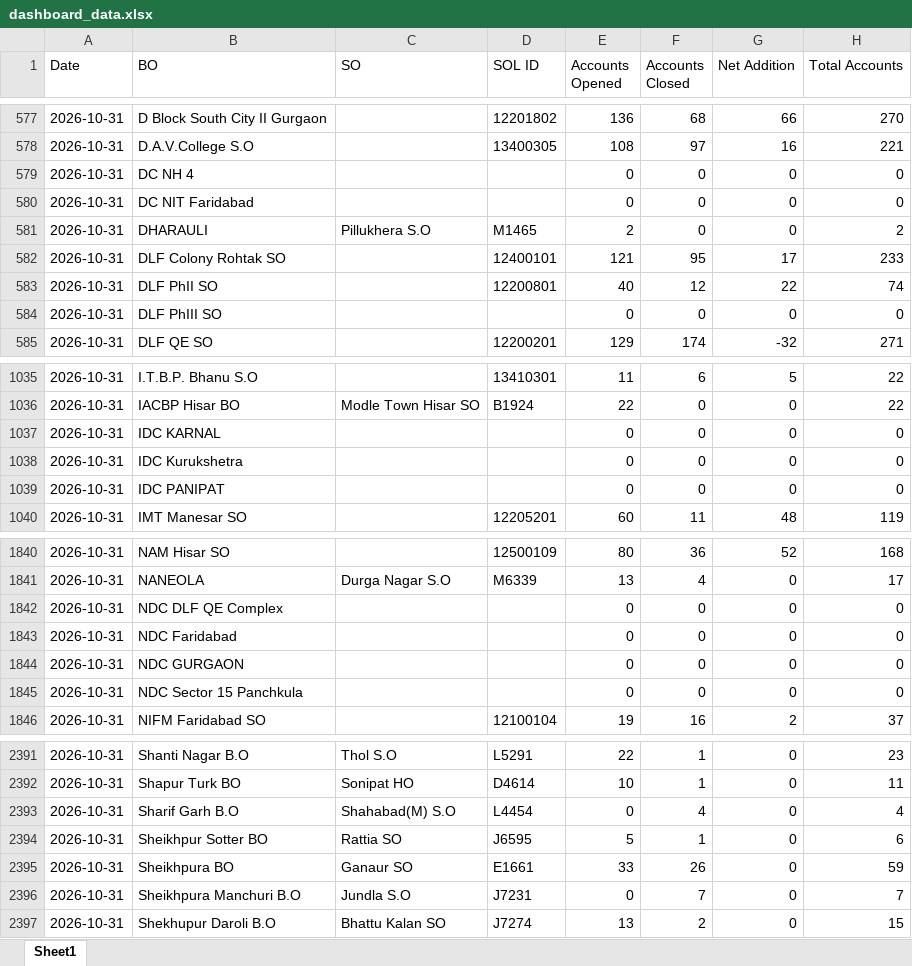
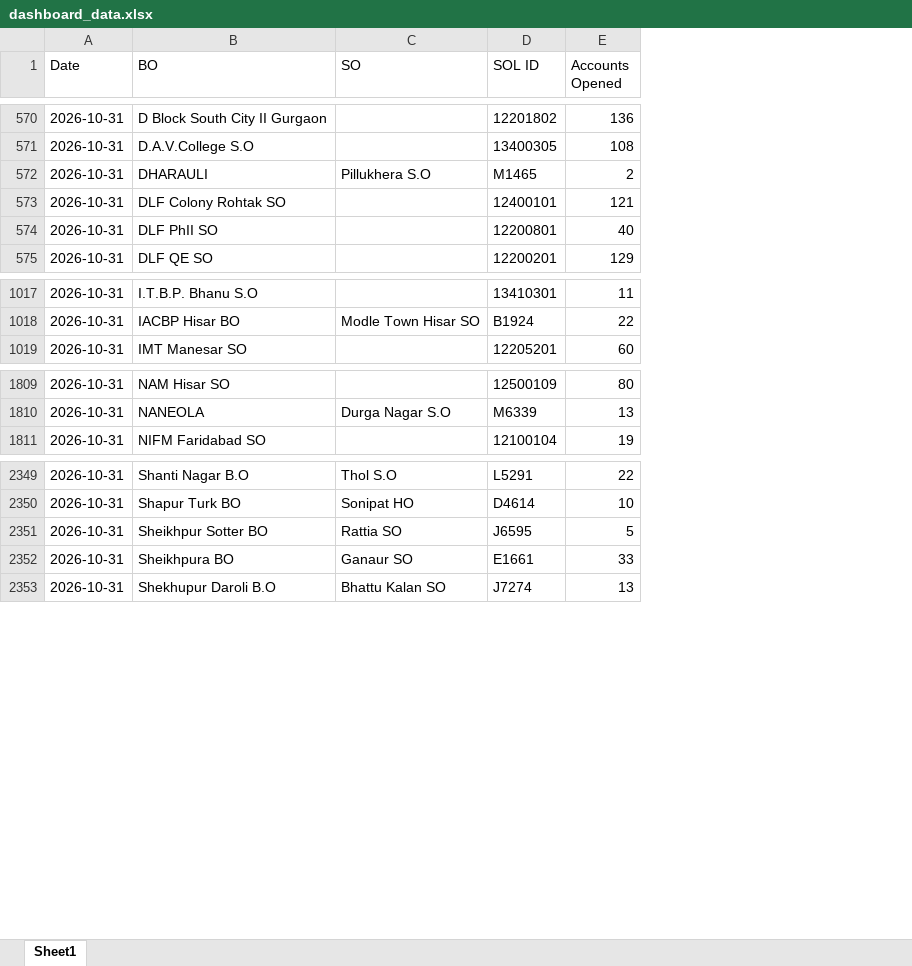
Before and after one commit to vcharyanaco-tech/BO-dashboard, an Excel workbook: data/dashboard_data.xlsx, sheet Sheet1, drawn as a sheet; only a part is shown, gaps mark what is left out; values as stored, in another font and other column widths than the file's, no borders; the diff covers the shown part only; the diff names each change by its address in the sheet, - before the commit and + after, or states it on an @@ line.

```diff
--- a/data/dashboard_data.xlsx (sheet Sheet1)
+++ b/data/dashboard_data.xlsx (sheet Sheet1)
-column F (Accounts Closed), rows 577-578: 68 | 97; rows 581-583: 0 | 95 | 12; row 585: 174; rows 1035-1036: 6 | 0; row 1040: 11; rows 1840-1841: 36 | 4; row 1846: 16; rows 2391-2392: 1 | 1; rows 2394-2395: 1 | 26; row 2397: 2
-column G (Net Addition), rows 577-578: 66 | 16; rows 581-583: 0 | 17 | 22; row 585: -32; rows 1035-1036: 5 | 0; row 1040: 48; rows 1840-1841: 52 | 0; row 1846: 2; rows 2391-2392: 0 | 0; rows 2394-2395: 0 | 0; row 2397: 0
-column H (Total Accounts), rows 577-578: 270 | 221; rows 581-583: 2 | 233 | 74; row 585: 271; rows 1035-1036: 22 | 22; row 1040: 119; rows 1840-1841: 168 | 17; row 1846: 37; rows 2391-2392: 23 | 11; rows 2394-2395: 6 | 59; row 2397: 15
-row 579: 2026-10-31 | DC NH 4 |  |  | 0 | 0 | 0 | 0
-row 580: 2026-10-31 | DC NIT Faridabad |  |  | 0 | 0 | 0 | 0
-row 584: 2026-10-31 | DLF PhIII SO |  |  | 0 | 0 | 0 | 0
-row 1037: 2026-10-31 | IDC KARNAL |  |  | 0 | 0 | 0 | 0
-row 1038: 2026-10-31 | IDC Kurukshetra |  |  | 0 | 0 | 0 | 0
-row 1039: 2026-10-31 | IDC PANIPAT |  |  | 0 | 0 | 0 | 0
-row 1842: 2026-10-31 | NDC DLF QE Complex |  |  | 0 | 0 | 0 | 0
-row 1843: 2026-10-31 | NDC Faridabad |  |  | 0 | 0 | 0 | 0
-row 1844: 2026-10-31 | NDC GURGAON |  |  | 0 | 0 | 0 | 0
-row 1845: 2026-10-31 | NDC Sector 15 Panchkula |  |  | 0 | 0 | 0 | 0
-row 2393: 2026-10-31 | Sharif Garh B.O | Shahabad(M) S.O | L4454 | 0 | 4 | 0 | 4
-row 2396: 2026-10-31 | Sheikhpura Manchuri B.O | Jundla S.O | J7231 | 0 | 7 | 0 | 7
```
Also changed, not shown: 35 removed rows and 10 edited cells elsewhere in this sheet, data/exports/accounts_opened_merged.xlsx, 8 other files.
